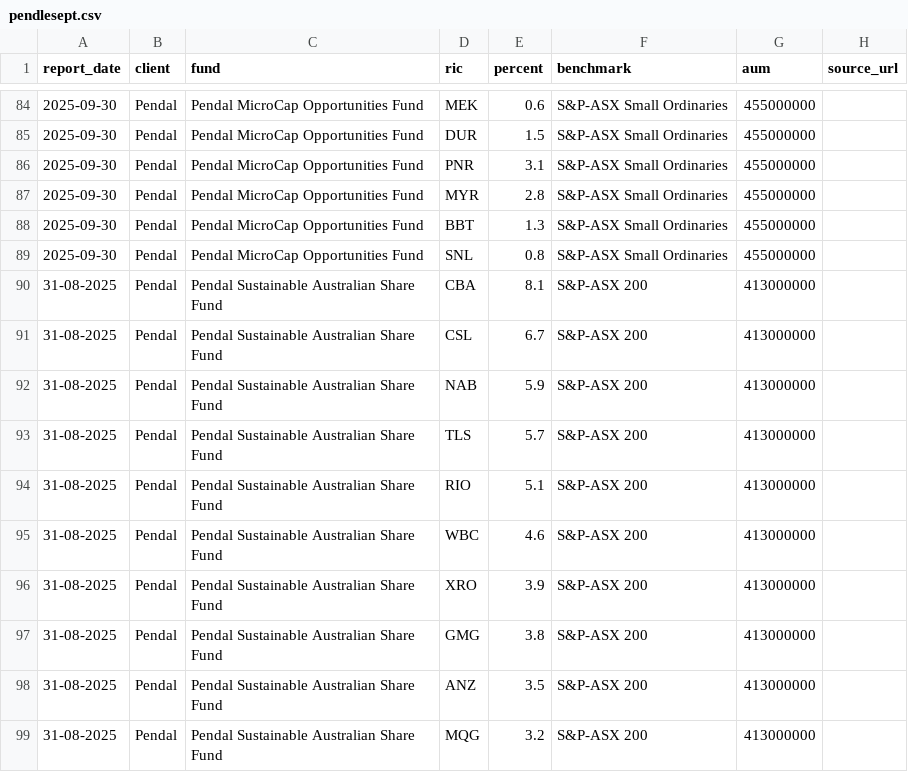
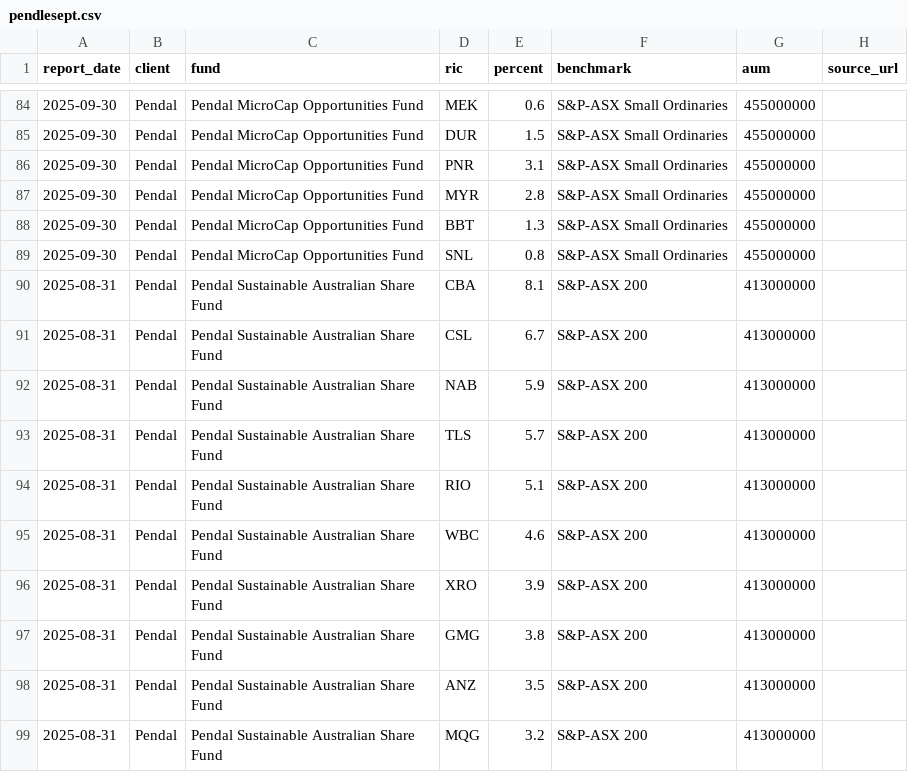
Before and after one commit to duriandaniel/wilsonmonthly, a CSV file: csvs/pendlesept.csv, drawn as a sheet; only a part is shown, gaps mark what is left out.

Commit message:
tmp

```diff
--- a/csvs/pendlesept.csv
+++ b/csvs/pendlesept.csv
@@ -89,11 +89,11 @@ report_date,client,fund,ric,percent,benchmark,aum,source_url
 2025-09-30,Pendal,Pendal MicroCap Opportunities Fund,SNL,0.8,S&P-ASX Small Ordinaries,455000000,
-31-08-2025,Pendal,Pendal Sustainable Australian Share Fund,CBA,8.1,S&P-ASX 200,413000000,
-31-08-2025,Pendal,Pendal Sustainable Australian Share Fund,CSL,6.7,S&P-ASX 200,413000000,
-31-08-2025,Pendal,Pendal Sustainable Australian Share Fund,NAB,5.9,S&P-ASX 200,413000000,
-31-08-2025,Pendal,Pendal Sustainable Australian Share Fund,TLS,5.7,S&P-ASX 200,413000000,
-31-08-2025,Pendal,Pendal Sustainable Australian Share Fund,RIO,5.1,S&P-ASX 200,413000000,
-31-08-2025,Pendal,Pendal Sustainable Australian Share Fund,WBC,4.6,S&P-ASX 200,413000000,
-31-08-2025,Pendal,Pendal Sustainable Australian Share Fund,XRO,3.9,S&P-ASX 200,413000000,
-31-08-2025,Pendal,Pendal Sustainable Australian Share Fund,GMG,3.8,S&P-ASX 200,413000000,
-31-08-2025,Pendal,Pendal Sustainable Australian Share Fund,ANZ,3.5,S&P-ASX 200,413000000,
-31-08-2025,Pendal,Pendal Sustainable Australian Share Fund,MQG,3.2,S&P-ASX 200,413000000,
+2025-08-31,Pendal,Pendal Sustainable Australian Share Fund,CBA,8.1,S&P-ASX 200,413000000,
+2025-08-31,Pendal,Pendal Sustainable Australian Share Fund,CSL,6.7,S&P-ASX 200,413000000,
+2025-08-31,Pendal,Pendal Sustainable Australian Share Fund,NAB,5.9,S&P-ASX 200,413000000,
+2025-08-31,Pendal,Pendal Sustainable Australian Share Fund,TLS,5.7,S&P-ASX 200,413000000,
+2025-08-31,Pendal,Pendal Sustainable Australian Share Fund,RIO,5.1,S&P-ASX 200,413000000,
+2025-08-31,Pendal,Pendal Sustainable Australian Share Fund,WBC,4.6,S&P-ASX 200,413000000,
+2025-08-31,Pendal,Pendal Sustainable Australian Share Fund,XRO,3.9,S&P-ASX 200,413000000,
+2025-08-31,Pendal,Pendal Sustainable Australian Share Fund,GMG,3.8,S&P-ASX 200,413000000,
+2025-08-31,Pendal,Pendal Sustainable Australian Share Fund,ANZ,3.5,S&P-ASX 200,413000000,
+2025-08-31,Pendal,Pendal Sustainable Australian Share Fund,MQG,3.2,S&P-ASX 200,413000000,
```
